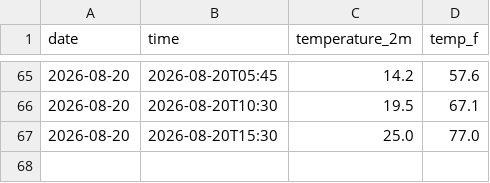
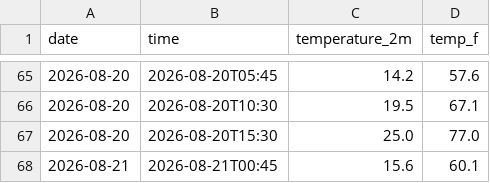
Before and after one commit to DrizzyLooDoo/weather_tracker, a CSV file: daily_log.csv, drawn as a sheet; only a part is shown, gaps mark what is left out.

```diff
--- a/daily_log.csv
+++ b/daily_log.csv
@@ -67 +67,2 @@ date,time,temperature_2m,temp_f
 2026-08-20,2026-08-20T15:30,25.0,77.0
+2026-08-21,2026-08-21T00:45,15.6,60.1
```
Also changed, not shown: 2 other files.
